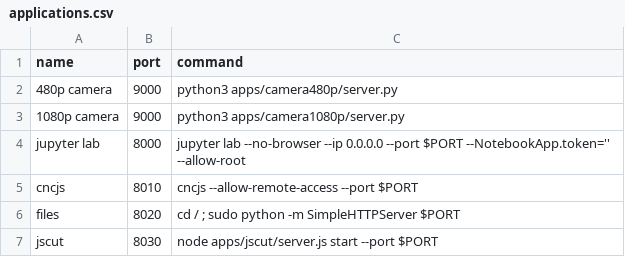
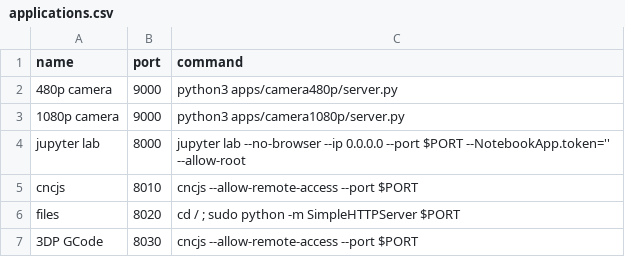
Before and after one commit to JacobFV/factory-server, a CSV file: applications.csv, drawn as a sheet.

```diff
--- a/applications.csv
+++ b/applications.csv
@@ -6,2 +6,2 @@ cncjs,8010,cncjs --allow-remote-access --port $PORT
 files,8020,cd / ; sudo python -m SimpleHTTPServer $PORT
-jscut,8030,node apps/jscut/server.js start --port $PORT
+3DP GCode,8030,cncjs --allow-remote-access --port $PORT
```
Also changed, not shown: 4 other files.
